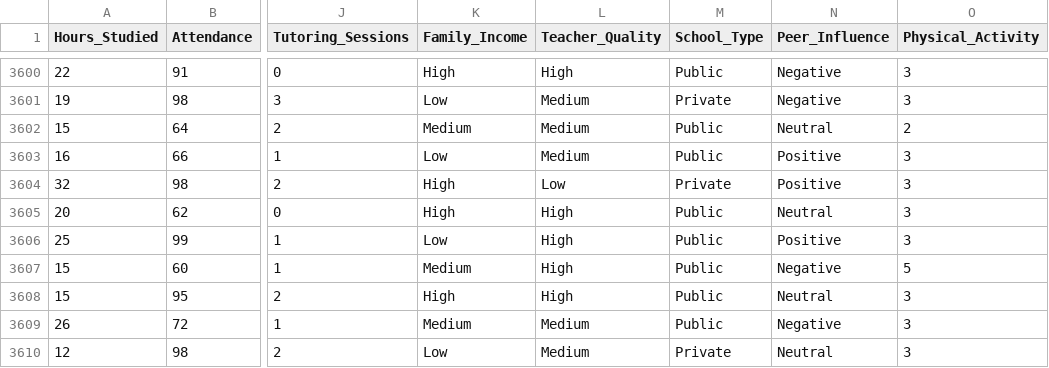
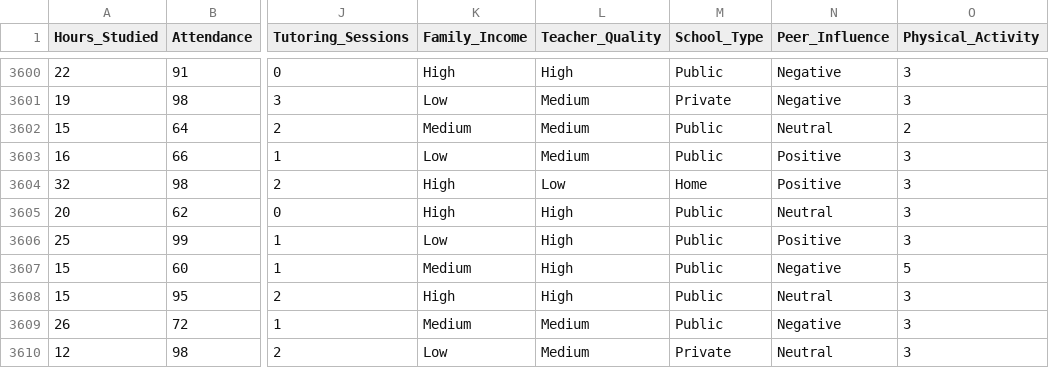
Before and after one commit to kekecsz/PSZB17-210-Data-analysis-seminar, a CSV file: seminar_04/StudentPerformanceFactors.csv, drawn as a sheet; only a part is shown, gaps mark what is left out; the diff covers the shown part only; the diff names each change by its address in the sheet, - before the commit and + after, or states it on an @@ line.

```diff
--- a/seminar_04/StudentPerformanceFactors.csv
+++ b/seminar_04/StudentPerformanceFactors.csv
-M3604 (School_Type): Private
+M3604 (School_Type): Home
```
Also changed, not shown: 5 edited cells elsewhere in this file.
